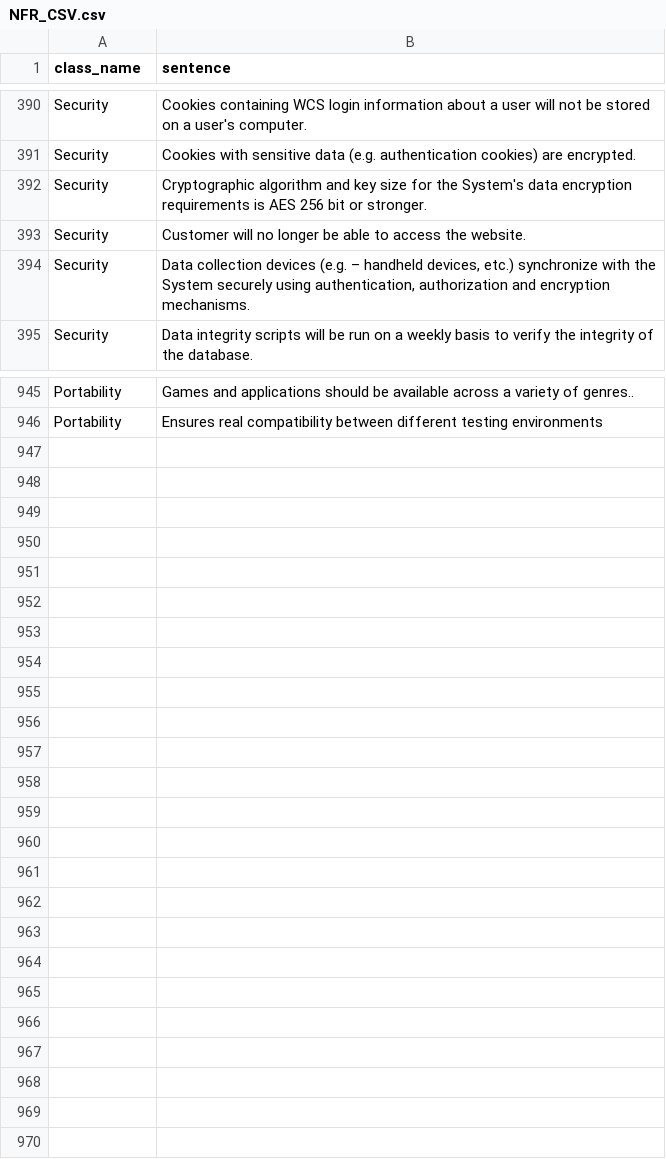
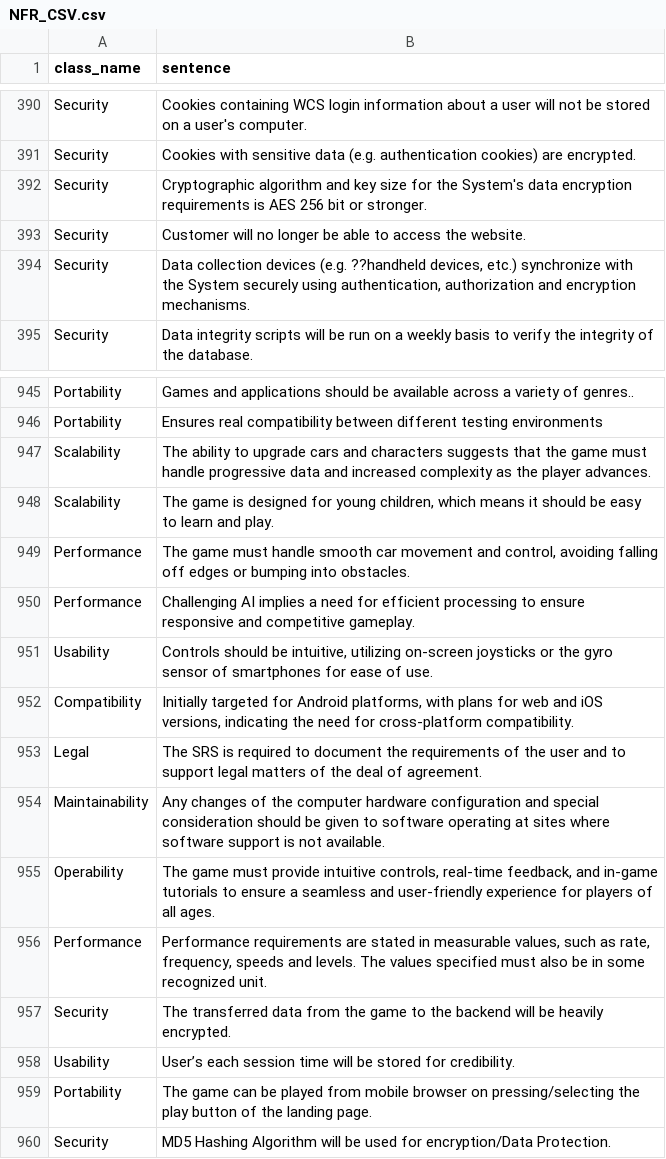
Before and after one commit to Parasite-231/Capturing-NFR-class-using-LMs, a CSV file: dataset/NFR_CSV.csv, drawn as a sheet; only a part is shown, gaps mark what is left out; the diff covers the shown part only; the diff names each change by its address in the sheet, - before the commit and + after, or states it on an @@ line.

Commit message:
added new dataset v2

```diff
--- a/dataset/NFR_CSV.csv
+++ b/dataset/NFR_CSV.csv
-B394 (sentence): …devices (e.g. – handheld devices, etc.)…
+B394 (sentence): …devices (e.g. ??handheld devices, etc.)…
+row 947: Scalability | The ability to upgrade cars and characters suggests that the game must handle progressive data and increased complexity as the player advances.
+row 948: Scalability | The game is designed for young children, which means it should be easy to learn and play.
+row 949: Performance | The game must handle smooth car movement and control, avoiding falling off edges or bumping into obstacles.
+row 950: Performance | Challenging AI implies a need for efficient processing to ensure responsive and competitive gameplay.
+row 951: Usability | Controls should be intuitive, utilizing on-screen joysticks or the gyro sensor of smartphones for ease of use.
+row 952: Compatibility | Initially targeted for Android platforms, with plans for web and iOS versions, indicating the need for cross-platform compatibility.
+row 953: Legal | The SRS is required to document the requirements of the user and to support legal matters of the deal of agreement.
+row 954: Maintainability | Any changes of the computer hardware configuration and special consideration should be given to software operating at sites where software support is not available.
+row 955: Operability | The game must provide intuitive controls, real-time feedback, and in-game tutorials to ensure a seamless and user-friendly experience for players of all ages.
+row 956: Performance | Performance requirements are stated in measurable values, such as rate, frequency, speeds and levels. The values specified must also be in some recognized unit.
+row 957: Security | The transferred data from the game to the backend will be heavily encrypted.
+row 958: Usability | User’s each session time will be stored for credibility.
+row 959: Portability | The game can be played from mobile browser on pressing/selecting the play button of the landing page.
+row 960: Security | MD5 Hashing Algorithm will be used for encryption/Data Protection.
```
Also changed, not shown: 30 edited cells elsewhere in this file, 1 other file.
